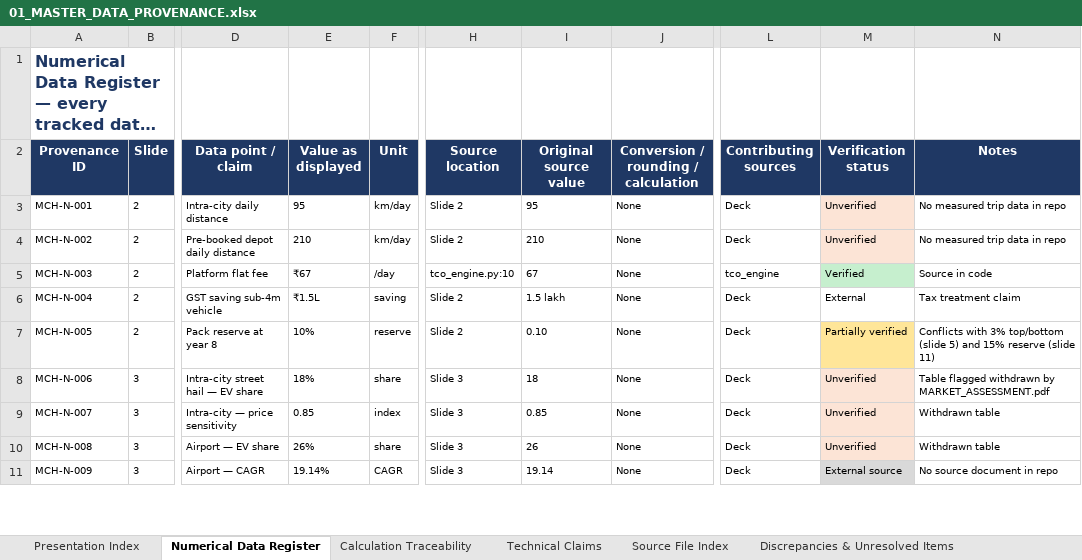
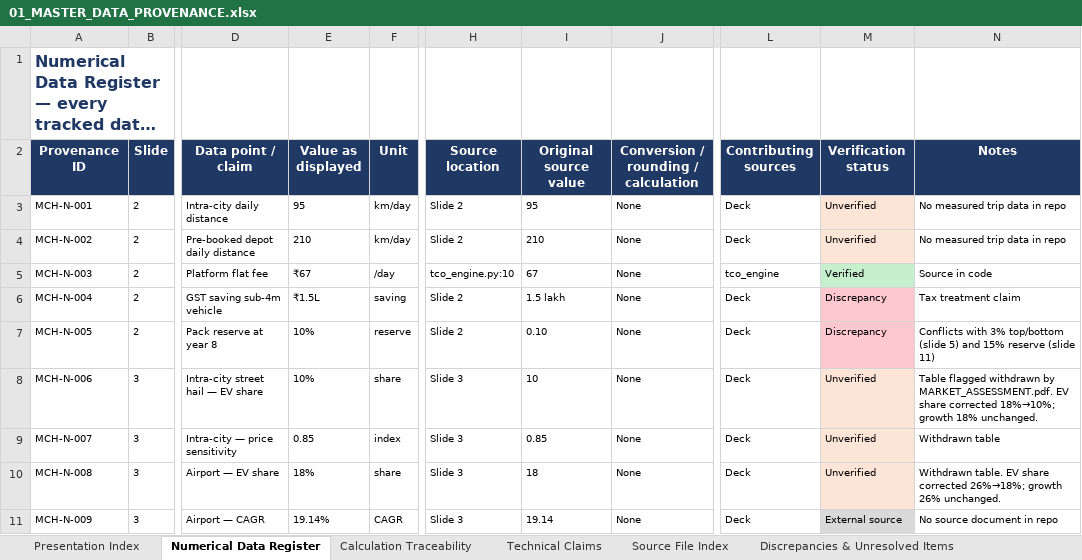
Before and after one commit to PranavSharmaOleti/MACH1-MASTER-ARCHIVE, an Excel workbook: 00_MASTER_DOCUMENTATION/01_MASTER_DATA_PROVENANCE.xlsx, sheet Numerical Data Register, drawn as a sheet; only a part is shown, gaps mark what is left out; long unchanged cells end in …; values as stored, in another font and other column widths than the file's, no borders; the diff covers the shown part only; the diff names each change by its address in the sheet, - before the commit and + after, or states it on an @@ line.

Commit message:
Fix provenance register: N-006/N-008 EV share swap, CT 9-column rebuild, status corrections, D-011 detail

```diff
--- a/00_MASTER_DOCUMENTATION/01_MASTER_DATA_PROVENANCE.xlsx (sheet Numerical Data Register)
+++ b/00_MASTER_DOCUMENTATION/01_MASTER_DATA_PROVENANCE.xlsx (sheet Numerical Data Register)
-M6 (Verification status): External
+M6 (Verification status): Discrepancy
-M6 fill: none
+M6 fill: #FFC7CE
-M7 (Verification status): Partially verified
+M7 (Verification status): Discrepancy
-M7 fill: #FFE699
+M7 fill: #FFC7CE
-E8 (Value as displayed): 18%
+E8 (Value as displayed): 10%
-I8 (Original source value): 18
+I8 (Original source value): 10
-N8 (Notes): …withdrawn by MARKET_ASSESSMENT.pdf
+N8 (Notes): …withdrawn by MARKET_ASSESSMENT.pdf. EV share corrected 18%→10%; growth 18% unchanged.
-E10 (Value as displayed): 26%
+E10 (Value as displayed): 18%
-I10 (Original source value): 26
+I10 (Original source value): 18
-N10 (Notes): Withdrawn table
+N10 (Notes): Withdrawn table. EV share corrected 26%→18%; growth 26% unchanged.
```
Also changed, not shown: 6 edited cells and cell formats elsewhere in this sheet, sheet Calculation Traceability, sheet Technical Claims, sheet Discrepancies & Unresolved Items.
